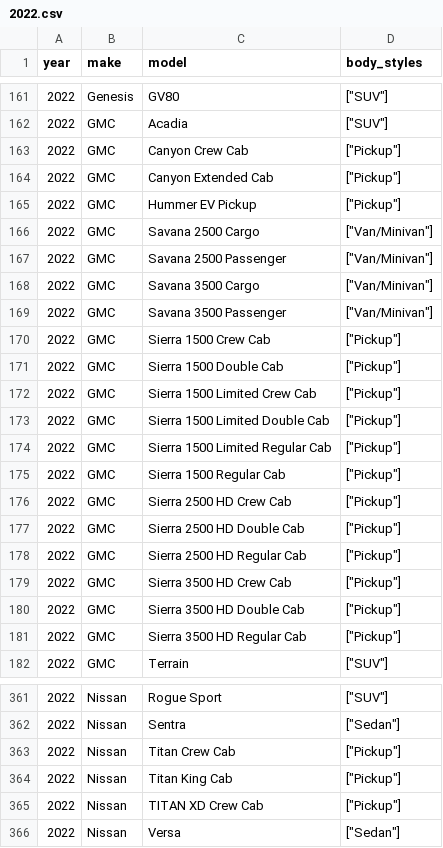
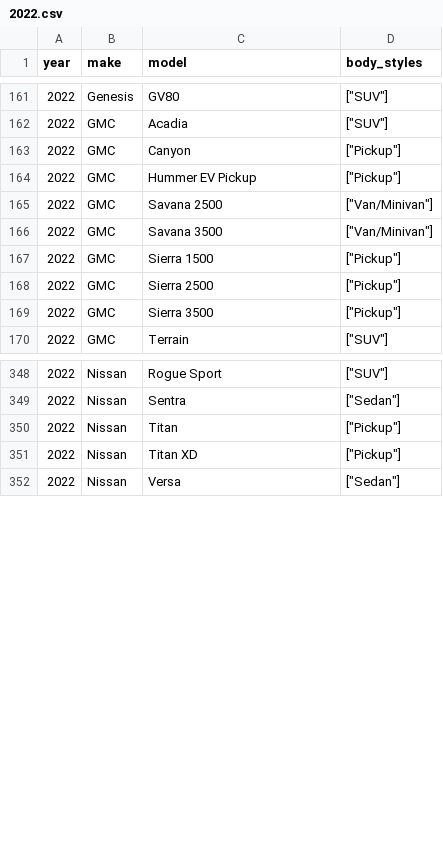
Before and after one commit to romangrinev/us-car-models-data, a CSV file: 2022.csv, drawn as a sheet; only a part is shown, gaps mark what is left out; the diff covers the shown part only.

Commit message:
bas models

```diff
--- a/2022.csv
+++ b/2022.csv
@@ -162,21 +162,9 @@ year,make,model,body_styles
 2022,GMC,Acadia,"[""SUV""]"
-2022,GMC,Canyon Crew Cab,"[""Pickup""]"
-2022,GMC,Canyon Extended Cab,"[""Pickup""]"
+2022,GMC,Canyon,"[""Pickup""]"
 2022,GMC,Hummer EV Pickup,"[""Pickup""]"
-2022,GMC,Savana 2500 Cargo,"[""Van/Minivan""]"
-2022,GMC,Savana 2500 Passenger,"[""Van/Minivan""]"
-2022,GMC,Savana 3500 Cargo,"[""Van/Minivan""]"
-2022,GMC,Savana 3500 Passenger,"[""Van/Minivan""]"
-2022,GMC,Sierra 1500 Crew Cab,"[""Pickup""]"
-2022,GMC,Sierra 1500 Double Cab,"[""Pickup""]"
-2022,GMC,Sierra 1500 Limited Crew Cab,"[""Pickup""]"
-2022,GMC,Sierra 1500 Limited Double Cab,"[""Pickup""]"
-2022,GMC,Sierra 1500 Limited Regular Cab,"[""Pickup""]"
-2022,GMC,Sierra 1500 Regular Cab,"[""Pickup""]"
-2022,GMC,Sierra 2500 HD Crew Cab,"[""Pickup""]"
-2022,GMC,Sierra 2500 HD Double Cab,"[""Pickup""]"
-2022,GMC,Sierra 2500 HD Regular Cab,"[""Pickup""]"
-2022,GMC,Sierra 3500 HD Crew Cab,"[""Pickup""]"
-2022,GMC,Sierra 3500 HD Double Cab,"[""Pickup""]"
-2022,GMC,Sierra 3500 HD Regular Cab,"[""Pickup""]"
+2022,GMC,Savana 2500,"[""Van/Minivan""]"
+2022,GMC,Savana 3500,"[""Van/Minivan""]"
+2022,GMC,Sierra 1500,"[""Pickup""]"
+2022,GMC,Sierra 2500,"[""Pickup""]"
+2022,GMC,Sierra 3500,"[""Pickup""]"
 2022,GMC,Terrain,"[""SUV""]"
@@ -362,5 +349,4 @@ year,make,model,body_styles
 2022,Nissan,Sentra,"[""Sedan""]"
-2022,Nissan,Titan Crew Cab,"[""Pickup""]"
-2022,Nissan,Titan King Cab,"[""Pickup""]"
-2022,Nissan,TITAN XD Crew Cab,"[""Pickup""]"
+2022,Nissan,Titan,"[""Pickup""]"
+2022,Nissan,Titan XD,"[""Pickup""]"
 2022,Nissan,Versa,"[""Sedan""]"
```
Also changed, not shown: 9 removed rows and 4 edited cells elsewhere in this file, 2015.csv, 2016.csv, 24 other files.
